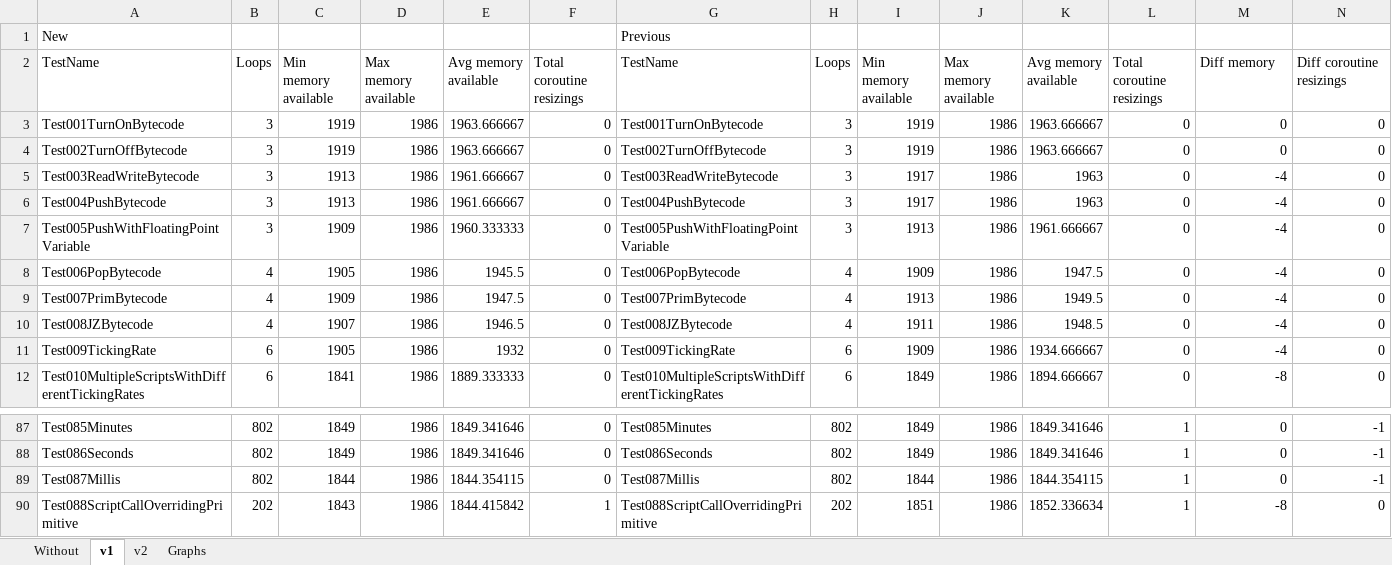
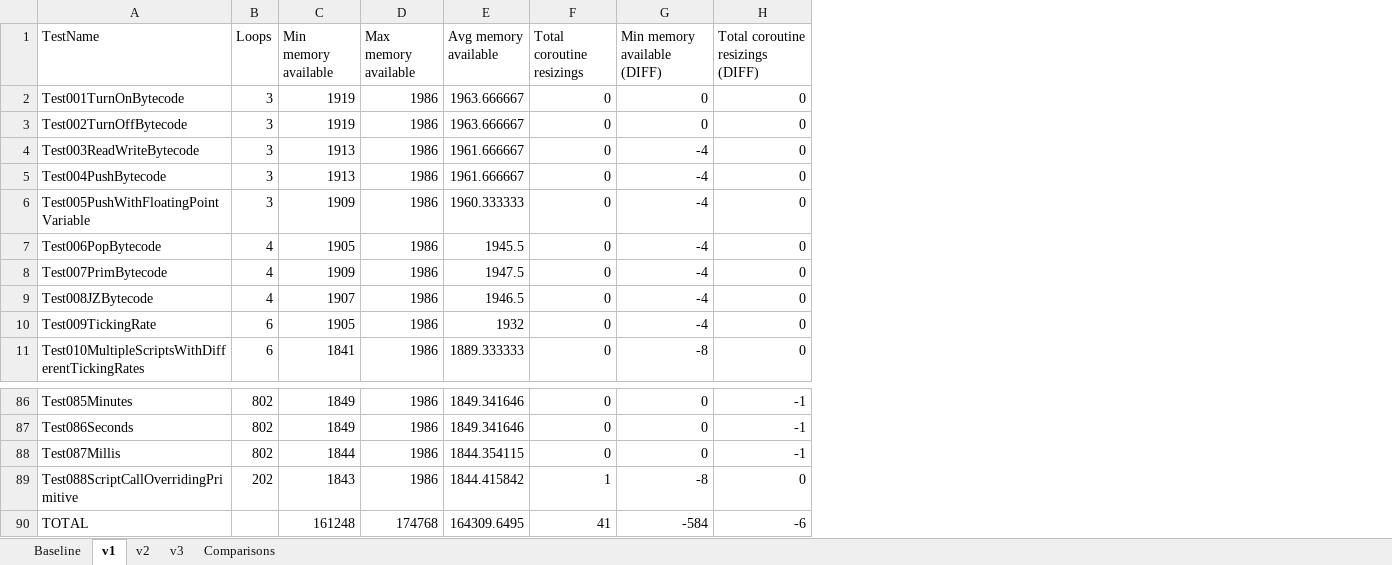
Before and after one commit to GIRA/PhysicalBits, an Excel workbook: c++/Simulator/SimulatorTest/TestFiles/RuntimeStats.xlsx, sheet v1, drawn as a sheet; only a part is shown, gaps mark what is left out; values as stored, in another font and other column widths than the file's, no borders; removed rows and columns are numbered as before the commit, all else as after; the diff names each change by its address in the sheet, - before the commit and + after, or states it on an @@ line.

```diff
--- a/c++/Simulator/SimulatorTest/TestFiles/RuntimeStats.xlsx (sheet v1)
+++ b/c++/Simulator/SimulatorTest/TestFiles/RuntimeStats.xlsx (sheet v1)
-sheet tab: Without
+sheet tab: Baseline
-sheet tab: Graphs
+sheet tab: Comparisons
+sheet tab: v3
-column G (TestName), rows 3-12: Test001TurnOnBytecode | Test002TurnOffBytecode | Test003ReadWriteBytecode | Test004PushBytecode | Test005PushWithFloatingPointVariable | Test006PopBytecode | Test007PrimBytecode | Test008JZBytecode | Test009TickingRate | Test010MultipleScriptsWithDifferentTickingRates; rows 87-90: Test085Minutes | Test086Seconds | Test087Millis | Test088ScriptCallOverridingPrimitive
-column H (Loops), rows 3-12: 3 | 3 | 3 | 3 | 3 | 4 | 4 | 4 | 6 | 6; rows 87-90: 802 | 802 | 802 | 202
-column I (Min memory available), rows 3-12: 1919 | 1919 | 1917 | 1917 | 1913 | 1909 | 1913 | 1911 | 1909 | 1849; rows 87-90: 1849 | 1849 | 1844 | 1851
-column J (Max memory available), rows 3-12: all 1986; rows 87-90: all 1986
-column K (Avg memory available), rows 3-12: 1963.666667 | 1963.666667 | 1963 | 1963 | 1961.666667 | 1947.5 | 1949.5 | 1948.5 | 1934.666667 | 1894.666667; rows 87-90: 1849.341646 | 1849.341646 | 1844.354115 | 1852.336634
-column L (Total coroutine resizings), rows 3-12: all 0; rows 87-90: all 1
-row 1: New |  |  |  |  |  | Previous
-G1: Diff memory
+G1: Min memory available (DIFF)
-H1: Diff coroutine resizings
+H1: Total coroutine resizings (DIFF)
+row 90: TOTAL |  | 161248 | 174768 | 164309.6495 | 41 | -584 | -6
```
Also changed, not shown: sheet v2, sheet Comparisons, sheet Baseline, formulas that keep their value, hidden cells, charts or pictures.
